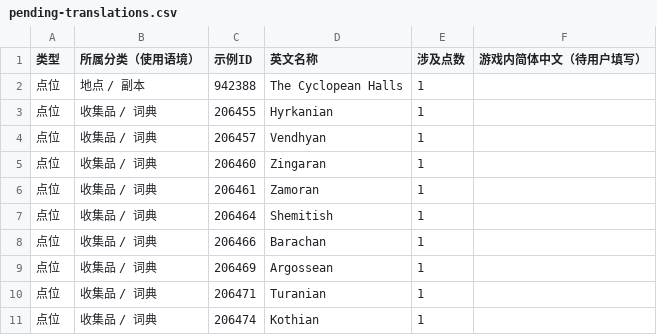
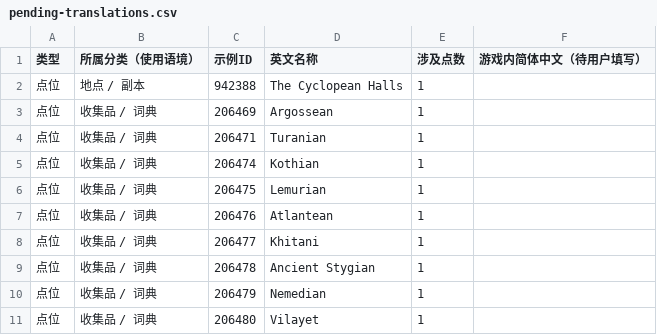
Before and after one commit to dzzsb666/The-Exiled-Lands, a CSV file: data/pending-translations.csv, drawn as a sheet; only a part is shown; the shorter side is filled out with more unchanged rows.

```diff
--- a/data/pending-translations.csv
+++ b/data/pending-translations.csv
@@ -2,8 +2,2 @@
 "点位","地点 / 副本","942388","The Cyclopean Halls","1",""
-"点位","收集品 / 词典","206455","Hyrkanian","1",""
-"点位","收集品 / 词典","206457","Vendhyan","1",""
-"点位","收集品 / 词典","206460","Zingaran","1",""
-"点位","收集品 / 词典","206461","Zamoran","1",""
-"点位","收集品 / 词典","206464","Shemitish","1",""
-"点位","收集品 / 词典","206466","Barachan","1",""
 "点位","收集品 / 词典","206469","Argossean","1",""
```
Also changed, not shown: public/data/pending-translations.csv, 7 other files.
